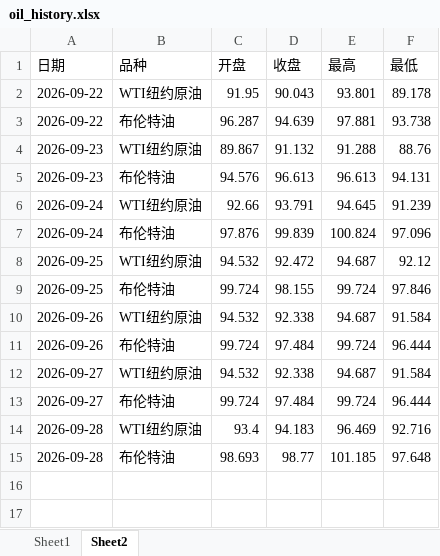
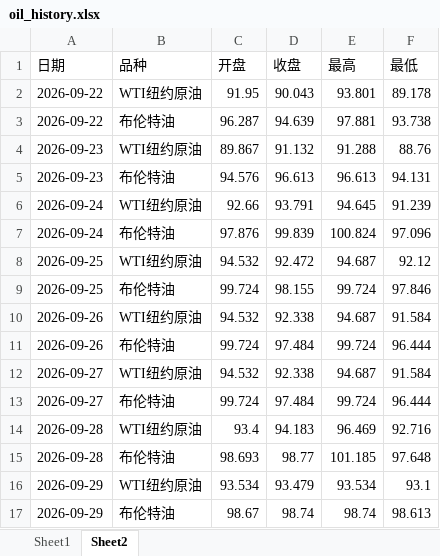
Before and after one commit to no532/Oil-price-update, an Excel workbook: 国际/oil_history.xlsx, sheet Sheet2, drawn as a sheet; values as stored, in another font and other column widths than the file's, no borders; the diff names each change by its address in the sheet, - before the commit and + after, or states it on an @@ line.

```diff
--- a/国际/oil_history.xlsx (sheet Sheet2)
+++ b/国际/oil_history.xlsx (sheet Sheet2)
+row 16: 2026-09-29 | WTI纽约原油 | 93.534 | 93.479 | 93.534 | 93.1
+row 17: 2026-09-29 | 布伦特油 | 98.67 | 98.74 | 98.74 | 98.613
```
Also changed, not shown: sheet Sheet1, 4 other files.
